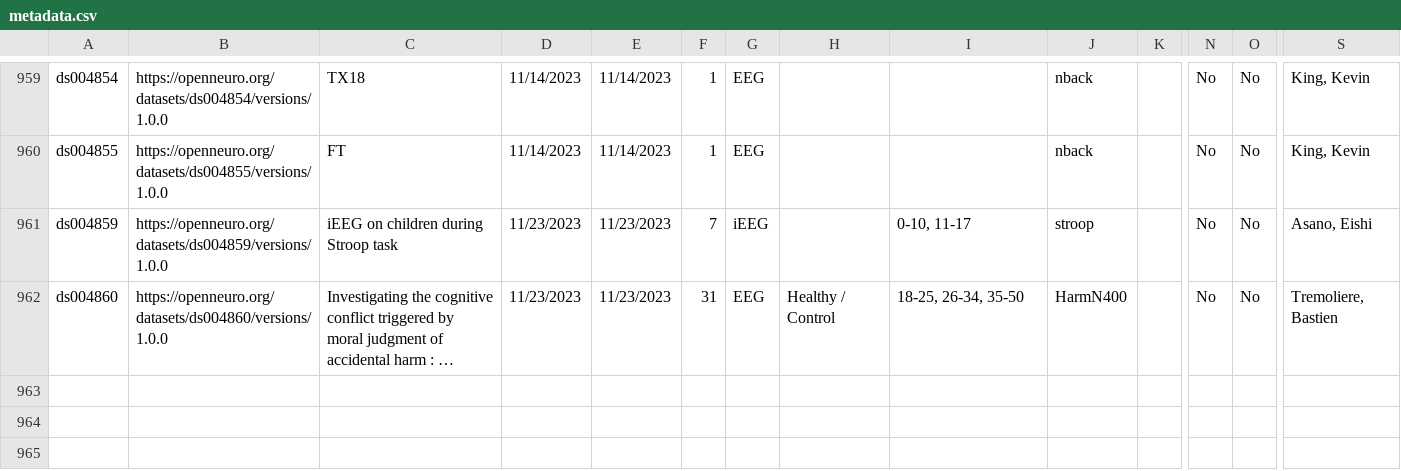
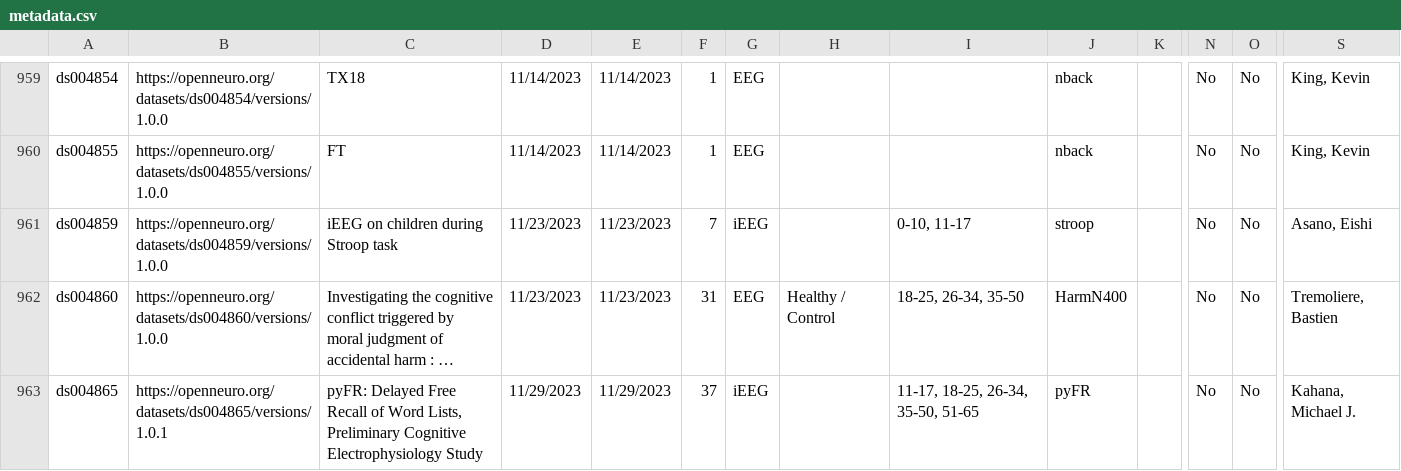
Before and after one commit to jbwexler/openneuro_metadata, a CSV file: metadata.csv, drawn as a sheet; only a part is shown, gaps mark what is left out; long unchanged cells end in …; rows hold the shown columns only; the diff covers the shown part only; the diff names each change by its address in the sheet, - before the commit and + after, or states it on an @@ line.

Commit message:
Automatic update via github workflow

```diff
--- a/metadata.csv
+++ b/metadata.csv
+row 963: ds004865 | https://openneuro.org/datasets/ds004865/versions/1.0.1 | pyFR: Delayed Free Recall of Word Lists, Preliminary Cognitive Electrophysiology Study | 11/29/2023 | 11/29/2023 | 37 | iEEG |  | 11-17, 18-25, 26-34, 35-50, 51-65 | pyFR |  | No | No | Kahana, Michael J.
```
Also changed, not shown: 1 added row and 4 edited cells elsewhere in this file.
